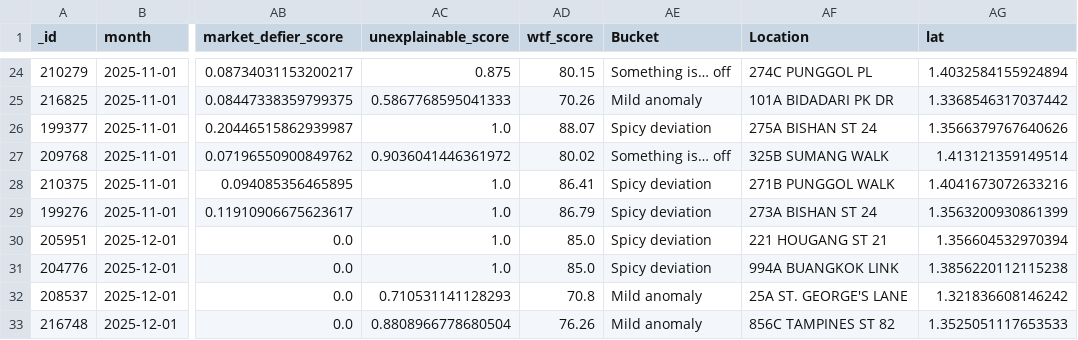
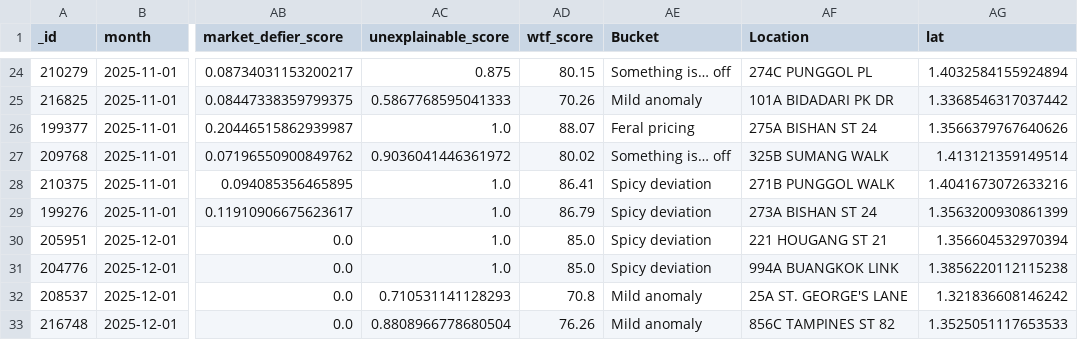
Before and after one commit to wongpeiting/wtf_flat_alert_system, a CSV file: wtf_flats.csv, drawn as a sheet; only a part is shown, gaps mark what is left out; the diff names each change by its address in the sheet, - before the commit and + after, or states it on an @@ line.

```diff
--- a/wtf_flats.csv
+++ b/wtf_flats.csv
-AE26 (Bucket): Spicy deviation
+AE26 (Bucket): Feral pricing
```
